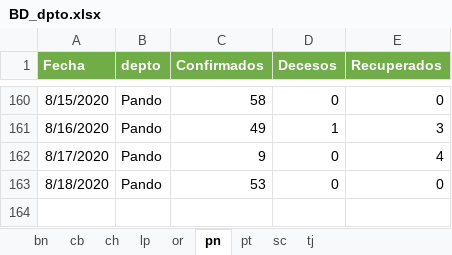
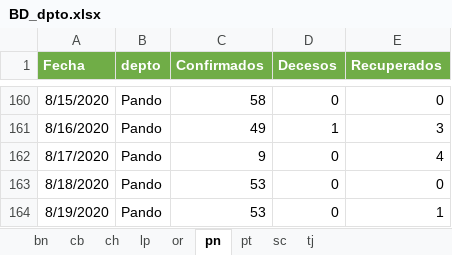
Before and after one commit to bladimir-morales/COVID-19-Bolivia, an Excel workbook: BD/BD_dpto.xlsx, sheet pn, drawn as a sheet; only a part is shown, gaps mark what is left out; values as stored, in another font and other column widths than the file's, no borders; the diff names each change by its address in the sheet, - before the commit and + after, or states it on an @@ line.

```diff
--- a/BD/BD_dpto.xlsx (sheet pn)
+++ b/BD/BD_dpto.xlsx (sheet pn)
+row 164: 8/19/2020 | Pando | 53 | 0 | 1
```
Also changed, not shown: sheet pt, sheet ch, sheet bn, sheet or, sheet tj, sheet lp, 2 more sheets, 1 other file.
